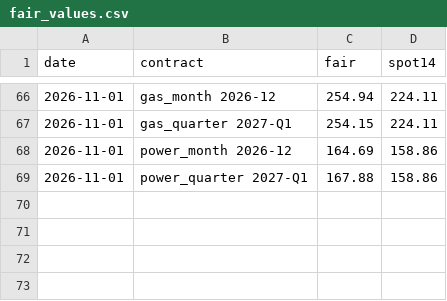
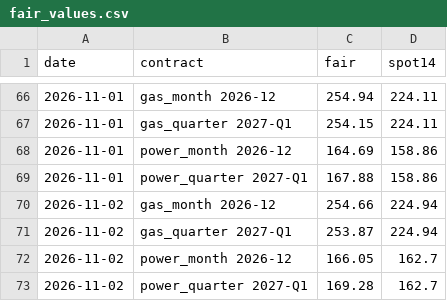
Before and after one commit to bruno-crosbie/Power-strategies, a CSV file: weather-fade/live/fair_values.csv, drawn as a sheet; only a part is shown, gaps mark what is left out.

```diff
--- a/weather-fade/live/fair_values.csv
+++ b/weather-fade/live/fair_values.csv
@@ -69 +69,5 @@ date,contract,fair,spot14
 2026-11-01,power_quarter 2027-Q1,167.88,158.86
+2026-11-02,gas_month 2026-12,254.66,224.94
+2026-11-02,gas_quarter 2027-Q1,253.87,224.94
+2026-11-02,power_month 2026-12,166.05,162.7
+2026-11-02,power_quarter 2027-Q1,169.28,162.7
```
Also changed, not shown: 2 other files.
